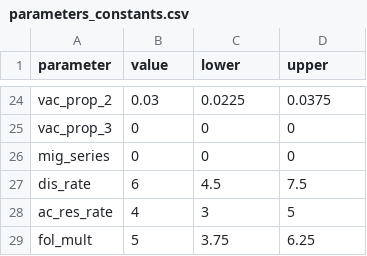
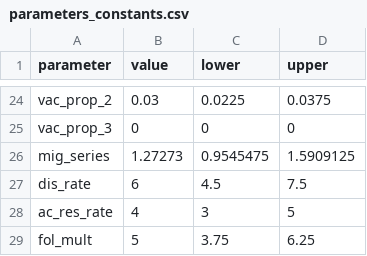
Before and after one commit to leftygray/Australian_HBV_model, a CSV file: projects/Australia_HBV_estimates-BM/parameters_constants.csv, drawn as a sheet; only a part is shown, gaps mark what is left out.

```diff
--- a/projects/Australia_HBV_estimates-BM/parameters_constants.csv
+++ b/projects/Australia_HBV_estimates-BM/parameters_constants.csv
@@ -25,3 +25,3 @@ vac_prop_2,0.03,0.0225,0.0375
 vac_prop_3,0,0,0
-mig_series,0,0,0
+mig_series,1.27273,0.9545475,1.5909125
 dis_rate,6,4.5,7.5
```
Also changed, not shown: 4 other files.
